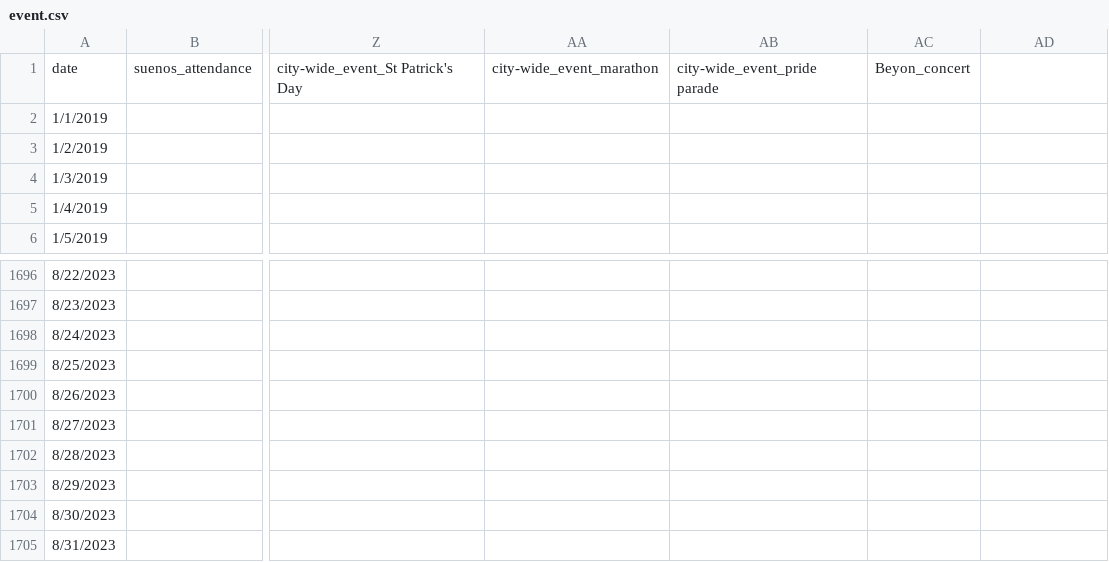
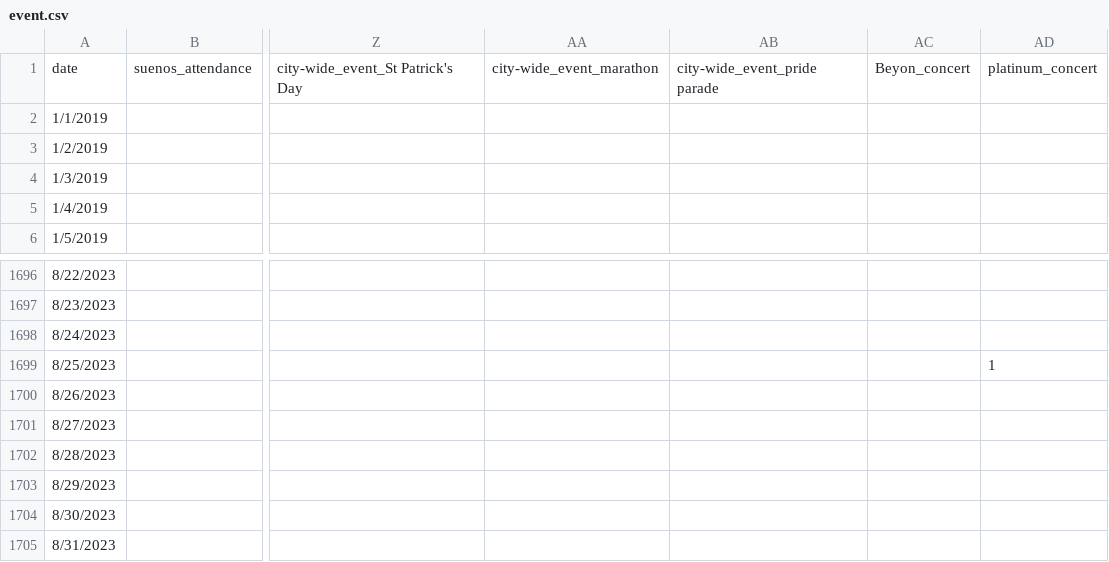
Before and after one commit to hantaoxiao/ridership_prediction, a CSV file: Data/Event/event.csv, drawn as a sheet; only a part is shown, gaps mark what is left out; the diff covers the shown part only; the diff names each change by its address in the sheet, - before the commit and + after, or states it on an @@ line.

Commit message:
update code and event

```diff
--- a/Data/Event/event.csv
+++ b/Data/Event/event.csv
-AD1: (empty)
+AD1: platinum_concert
-AD1699: (empty)
+AD1699: 1
```
Also changed, not shown: 49 added rows elsewhere in this file, 3 other files.
